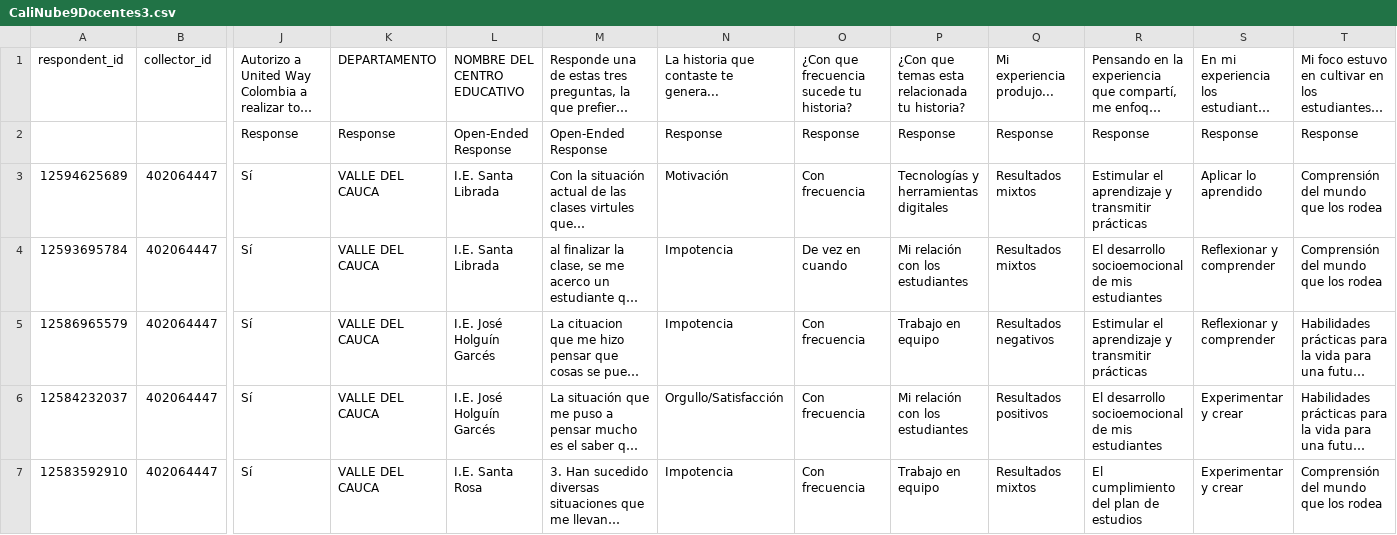
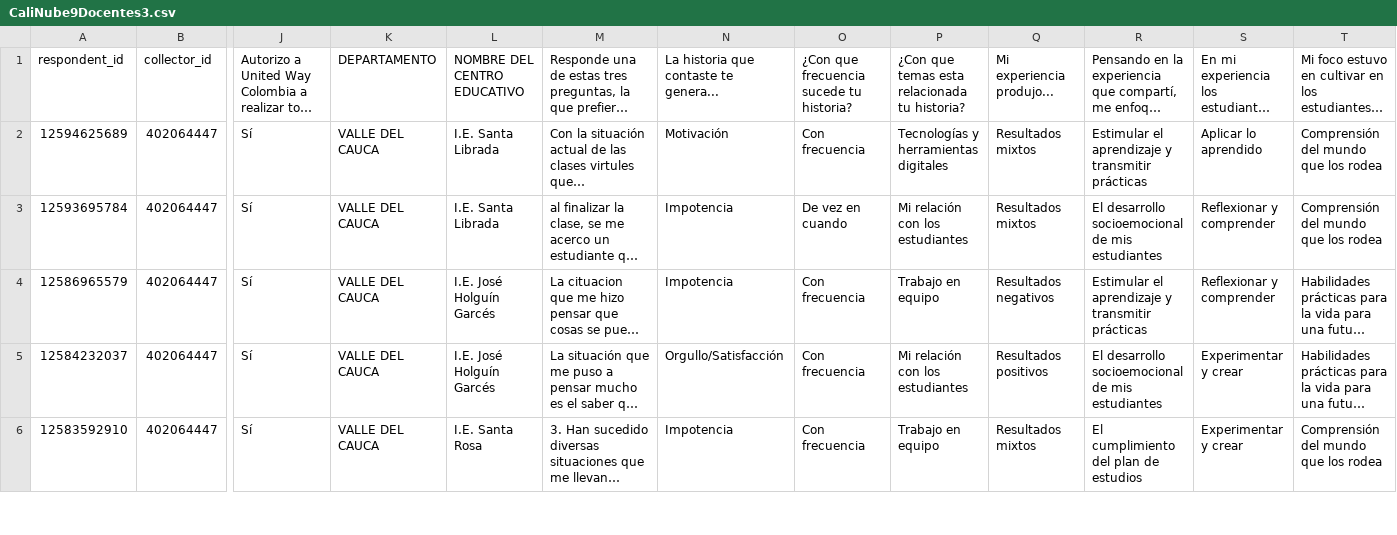
Before and after one commit to uwcolombia/PN2021, a CSV file: CaliNube9Docentes3.csv, drawn as a sheet; only a part is shown, gaps mark what is left out; long unchanged cells end in …; rows hold the shown columns only; the diff names each change by its address in the sheet, - before the commit and + after, or states it on an @@ line.

Commit message:
Update CaliNube9Docentes3.csv

```diff
--- a/CaliNube9Docentes3.csv
+++ b/CaliNube9Docentes3.csv
-row 2:  |  | Response | Response | Open-Ended Response | Open-Ended Response | Response | Response | Response | Response | Response | Response | Response
```
